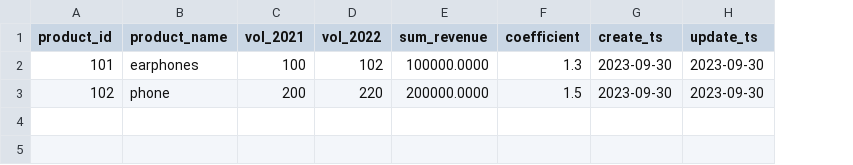
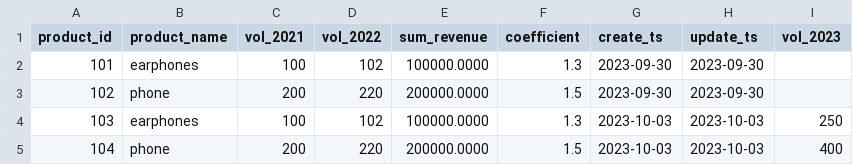
Before and after one commit to shaleenarora4/data-engineering, a CSV file: SCD/sample_codes/products_data_2022.csv, drawn as a sheet; the diff names each change by its address in the sheet, - before the commit and + after, or states it on an @@ line.

Commit message:
updated write_to_sf to add adding new column functionality

```diff
--- a/SCD/sample_codes/products_data_2022.csv
+++ b/SCD/sample_codes/products_data_2022.csv
+column I (vol_2023), empty
+row 4: 103 | earphones | 100 | 102 | 100000.0000 | 1.3 | 2023-10-03 | 2023-10-03 | 250
+row 5: 104 | phone | 200 | 220 | 200000.0000 | 1.5 | 2023-10-03 | 2023-10-03 | 400
```
Also changed, not shown: 2 other files.
